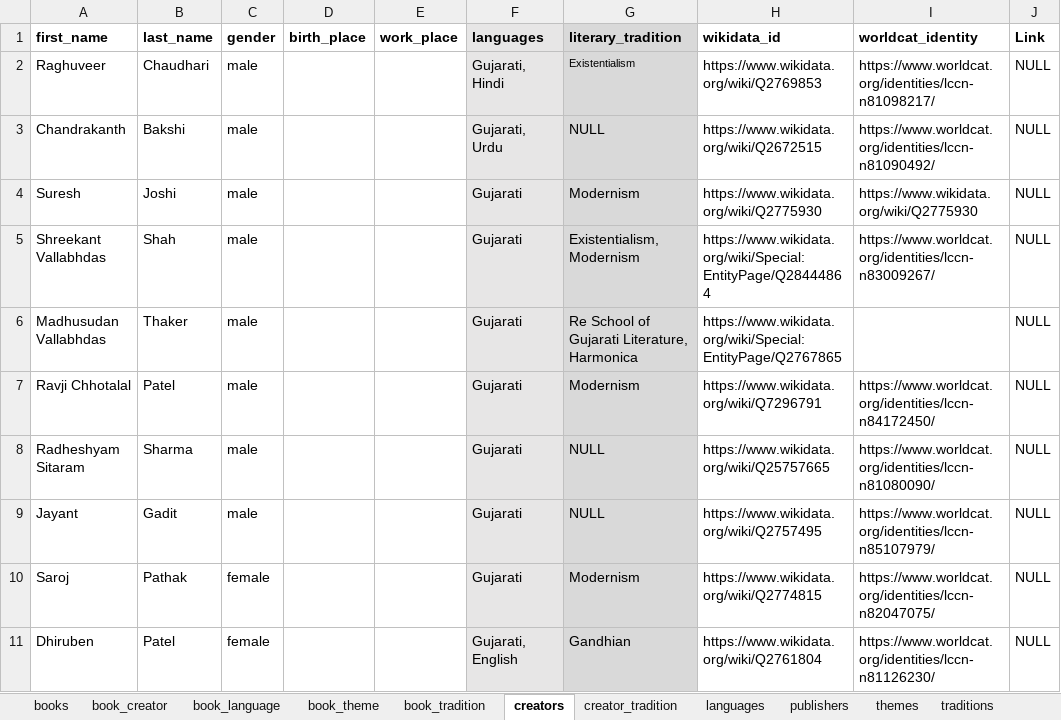
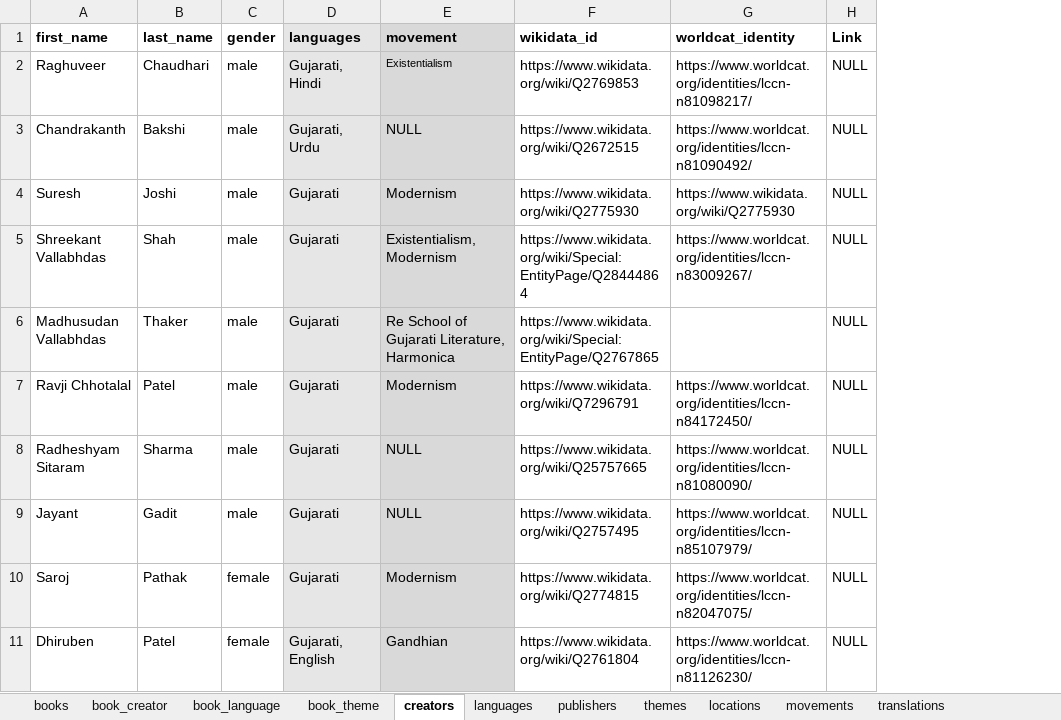
Before and after one commit to PrakrutiM/indian-literature-database, an Excel workbook: indianliterature.xlsx, sheet creators, drawn as a sheet; only a part is shown; values as stored, in another font and other column widths than the file's, no borders; removed rows and columns are numbered as before the commit, all else as after; the diff names each change by its address in the sheet, - before the commit and + after, or states it on an @@ line.

```diff
--- a/indianliterature.xlsx (sheet creators)
+++ b/indianliterature.xlsx (sheet creators)
-sheet tab: traditions
+sheet tab: movements
-sheet tab: book_tradition
-sheet tab: creator_tradition
+sheet tab: locations
-column D (birth_place), empty
-column E (work_place), empty
-E1: literary_tradition
+E1: movement
```
Also changed, not shown: sheet themes, sheet publishers, sheet books.
